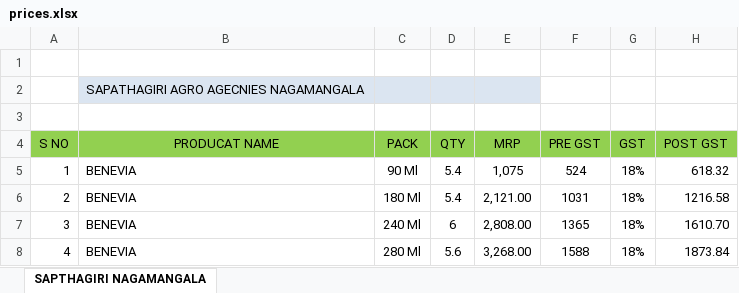
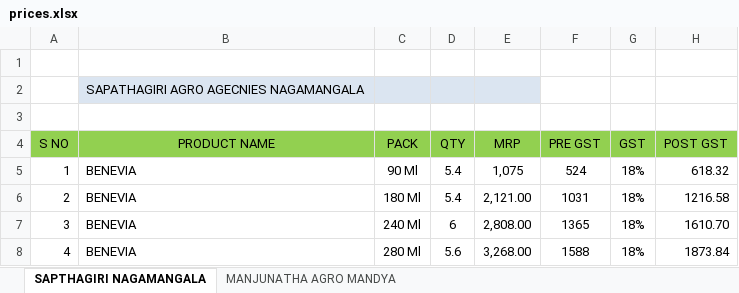
Before and after one commit to f20anu-cmd/Invoice_value_calc, an Excel workbook: data/prices.xlsx, sheet SAPTHAGIRI NAGAMANGALA, drawn as a sheet; only a part is shown; values as stored, in another font and other column widths than the file's, no borders; the diff names each change by its address in the sheet, - before the commit and + after, or states it on an @@ line.

```diff
--- a/data/prices.xlsx (sheet SAPTHAGIRI NAGAMANGALA)
+++ b/data/prices.xlsx (sheet SAPTHAGIRI NAGAMANGALA)
+sheet tab: MANJUNATHA AGRO MANDYA
-B4: PRODUCAT NAME
+B4: PRODUCT NAME
```
